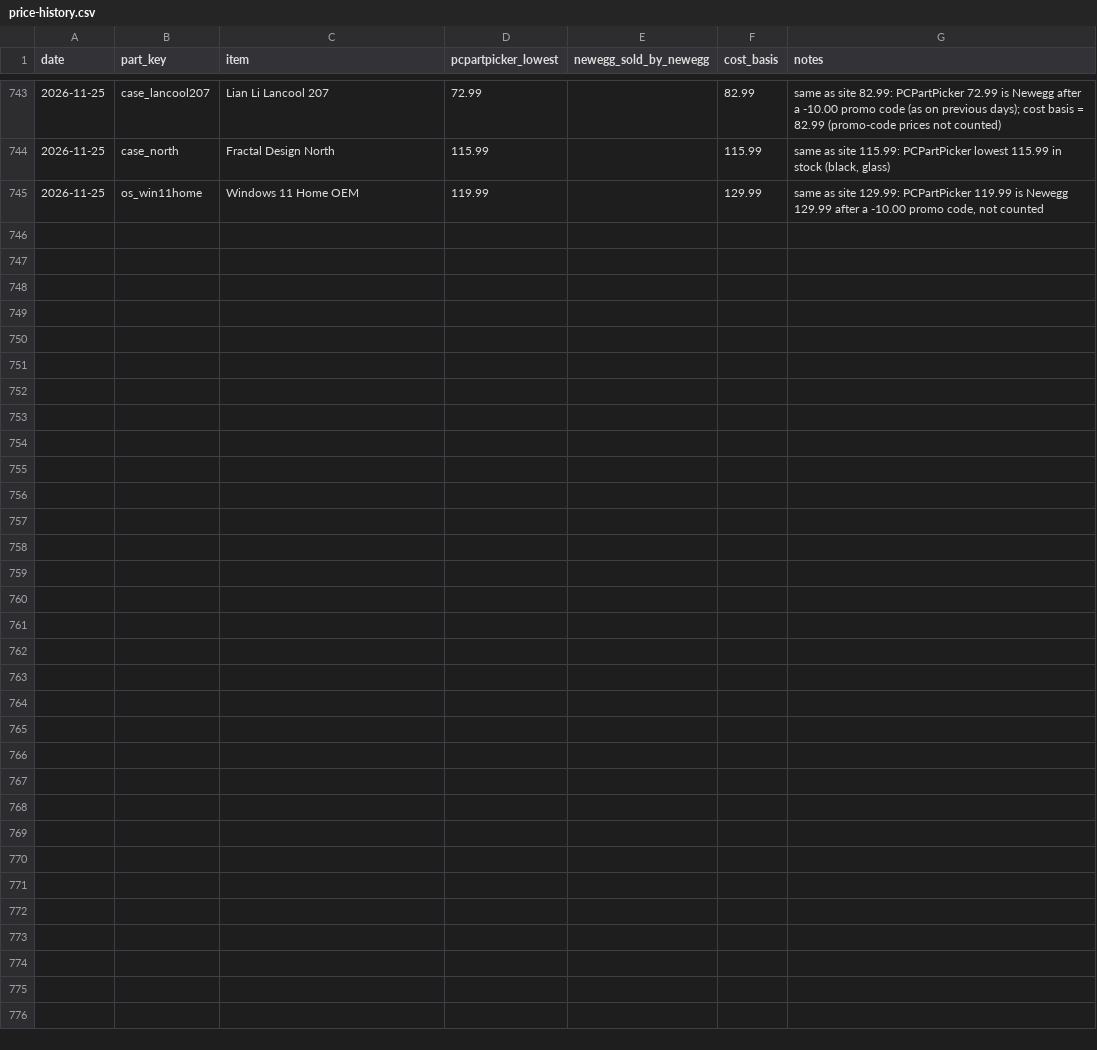
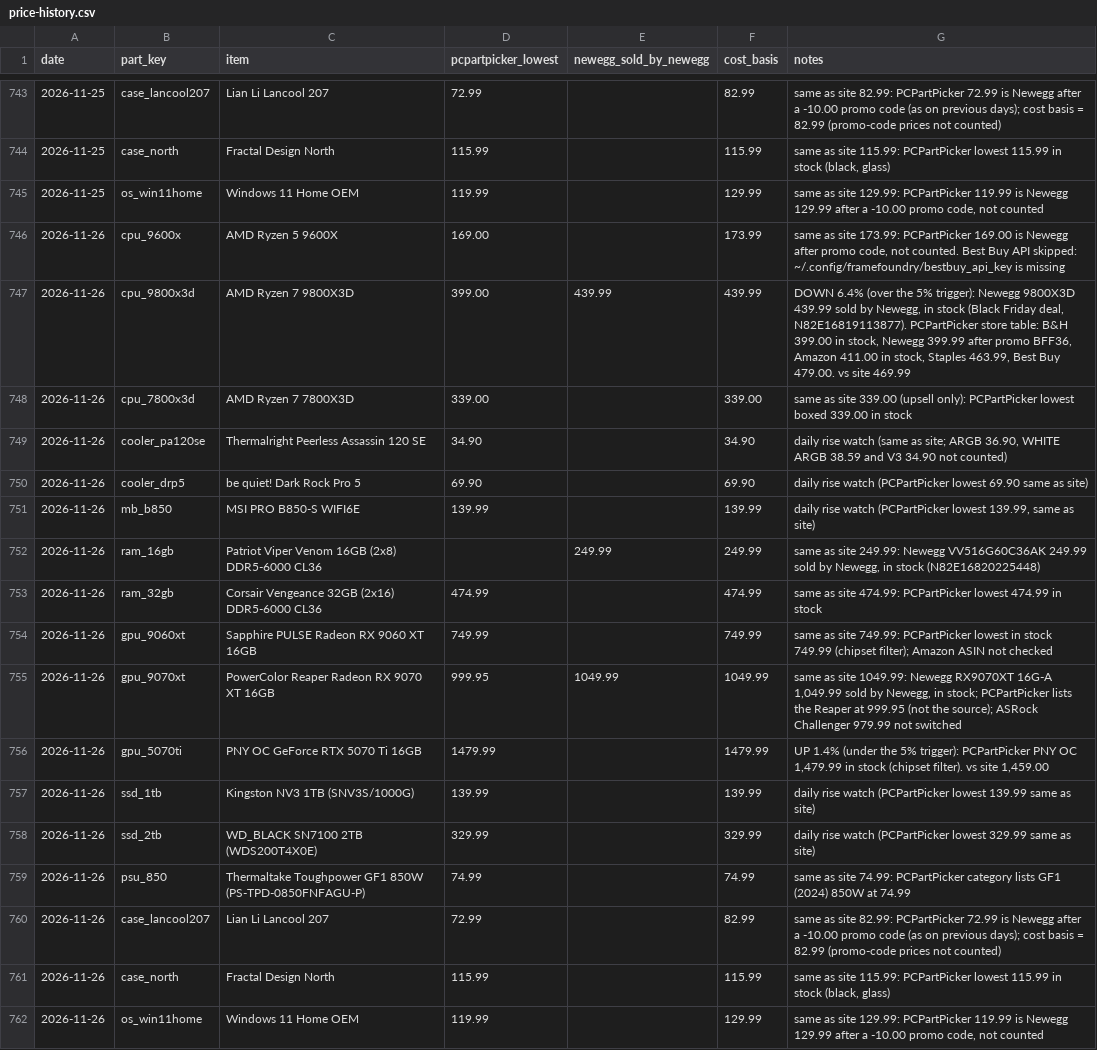
Before and after one commit to olegnochka/framefoundry, a CSV file: public/data/price-history.csv, drawn as a sheet; only a part is shown, gaps mark what is left out.

Commit message:
Re-price builds from 2026-11-26 part prices: Mainstream $2,199, Performance $2,799, Quiet Creator $3,899
Automated by the Frame Foundry daily price check.

```diff
--- a/public/data/price-history.csv
+++ b/public/data/price-history.csv
@@ -745 +745,18 @@ date,part_key,item,pcpartpicker_lowest,newegg_sold_by_newegg,cost_basis,notes
 2026-11-25,os_win11home,Windows 11 Home OEM,119.99,,129.99,"same as site 129.99: PCPartPicker 119.99 is Newegg 129.99 after a -10.00 promo code, not counted"
+2026-11-26,cpu_9600x,AMD Ryzen 5 9600X,169.00,,173.99,"same as site 173.99: PCPartPicker 169.00 is Newegg after promo code, not counted. Best Buy API skipped: ~/.config/framefoundry/bestbuy_api_key is missing"
+2026-11-26,cpu_9800x3d,AMD Ryzen 7 9800X3D,399.00,439.99,439.99,"DOWN 6.4% (over the 5% trigger): Newegg 9800X3D 439.99 sold by Newegg, in stock (Black Friday deal, N82E16819113877). PCPartPicker store table: B&H 399.00 in stock, Newegg 399.99 after promo BFF36, Amazon 411.00 in stock, Staples 463.99, Best Buy 479.00. vs site 469.99"
+2026-11-26,cpu_7800x3d,AMD Ryzen 7 7800X3D,339.00,,339.00,same as site 339.00 (upsell only): PCPartPicker lowest boxed 339.00 in stock
+2026-11-26,cooler_pa120se,Thermalright Peerless Assassin 120 SE,34.90,,34.90,"daily rise watch (same as site; ARGB 36.90, WHITE ARGB 38.59 and V3 34.90 not counted)"
+2026-11-26,cooler_drp5,be quiet! Dark Rock Pro 5,69.90,,69.90,daily rise watch (PCPartPicker lowest 69.90 same as site)
+2026-11-26,mb_b850,MSI PRO B850-S WIFI6E,139.99,,139.99,"daily rise watch (PCPartPicker lowest 139.99, same as site)"
+2026-11-26,ram_16gb,Patriot Viper Venom 16GB (2x8) DDR5-6000 CL36,,249.99,249.99,"same as site 249.99: Newegg VV516G60C36AK 249.99 sold by Newegg, in stock (N82E16820225448)"
+2026-11-26,ram_32gb,Corsair Vengeance 32GB (2x16) DDR5-6000 CL36,474.99,,474.99,same as site 474.99: PCPartPicker lowest 474.99 in stock
+2026-11-26,gpu_9060xt,Sapphire PULSE Radeon RX 9060 XT 16GB,749.99,,749.99,same as site 749.99: PCPartPicker lowest in stock 749.99 (chipset filter); Amazon ASIN not checked
+2026-11-26,gpu_9070xt,PowerColor Reaper Radeon RX 9070 XT 16GB,999.95,1049.99,1049.99,"same as site 1049.99: Newegg RX9070XT 16G-A 1,049.99 sold by Newegg, in stock; PCPartPicker lists the Reaper at 999.95 (not the source); ASRock Challenger 979.99 not switched"
+2026-11-26,gpu_5070ti,PNY OC GeForce RTX 5070 Ti 16GB,1479.99,,1479.99,"UP 1.4% (under the 5% trigger): PCPartPicker PNY OC 1,479.99 in stock (chipset filter). vs site 1,459.00"
+2026-11-26,ssd_1tb,Kingston NV3 1TB (SNV3S/1000G),139.99,,139.99,daily rise watch (PCPartPicker lowest 139.99 same as site)
+2026-11-26,ssd_2tb,WD_BLACK SN7100 2TB (WDS200T4X0E),329.99,,329.99,daily rise watch (PCPartPicker lowest 329.99 same as site)
+2026-11-26,psu_850,Thermaltake Toughpower GF1 850W (PS-TPD-0850FNFAGU-P),74.99,,74.99,same as site 74.99: PCPartPicker category lists GF1 (2024) 850W at 74.99
+2026-11-26,case_lancool207,Lian Li Lancool 207,72.99,,82.99,same as site 82.99: PCPartPicker 72.99 is Newegg after a -10.00 promo code (as on previous days); cost basis = 82.99 (promo-code prices not counted)
+2026-11-26,case_north,Fractal Design North,115.99,,115.99,"same as site 115.99: PCPartPicker lowest 115.99 in stock (black, glass)"
+2026-11-26,os_win11home,Windows 11 Home OEM,119.99,,129.99,"same as site 129.99: PCPartPicker 119.99 is Newegg 129.99 after a -10.00 promo code, not counted"
```
Also changed, not shown: public/data/builds-today.csv, public/data/prices-today.csv, 10 other files.
